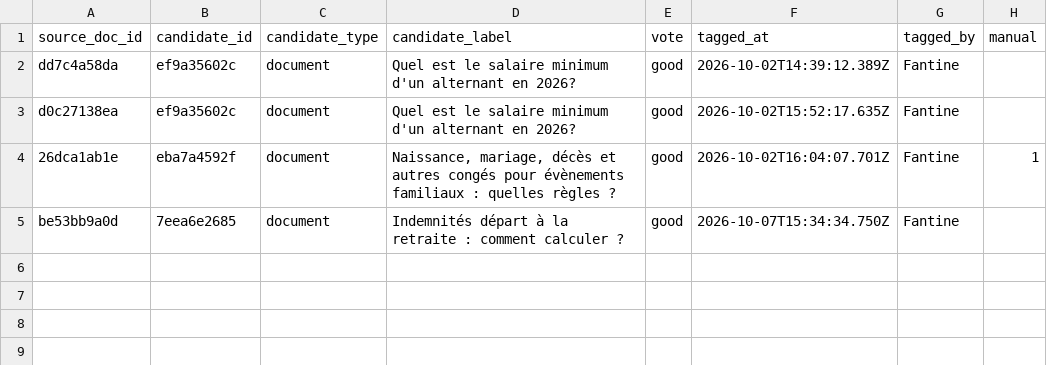
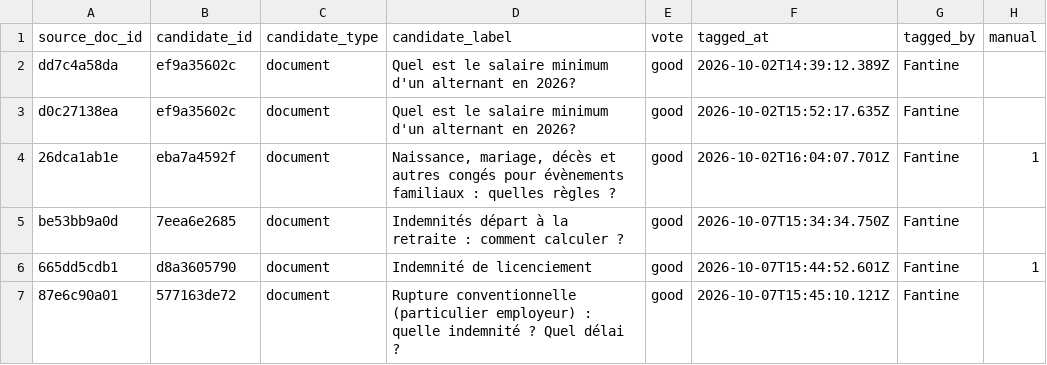
Before and after one commit to rmelisson/fiches-sp-links-tagging, a CSV file: votes/link_tags.csv, drawn as a sheet; the diff names each change by its address in the sheet, - before the commit and + after, or states it on an @@ line.

Commit message:
votes: Fantine (6)

```diff
--- a/votes/link_tags.csv
+++ b/votes/link_tags.csv
+row 6: 665dd5cdb1 | d8a3605790 | document | Indemnité de licenciement | good | 2026-10-07T15:44:52.601Z | Fantine | 1
+row 7: 87e6c90a01 | 577163de72 | document | Rupture conventionnelle (particulier employeur) : quelle indemnité ? Quel délai ? | good | 2026-10-07T15:45:10.121Z | Fantine
```
